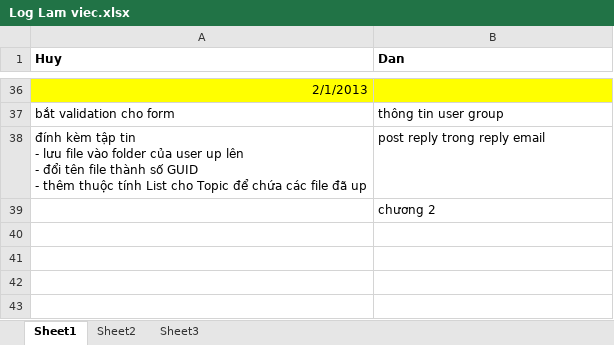
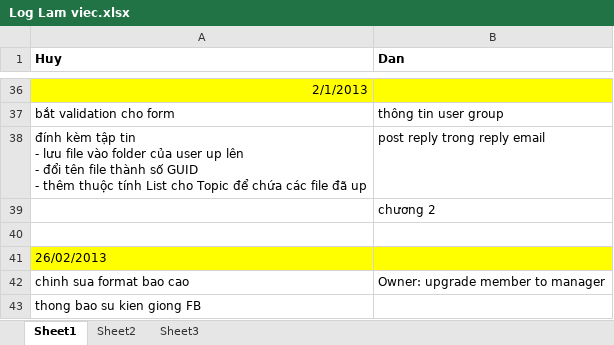
Before and after one commit to geovip/nosqlravendbuit, an Excel workbook: Document/Log Lam viec.xlsx, sheet Sheet1, drawn as a sheet; only a part is shown, gaps mark what is left out; values as stored, in another font and other column widths than the file's, no borders; the diff names each change by its address in the sheet, - before the commit and + after, or states it on an @@ line.

```diff
--- a/Document/Log Lam viec.xlsx (sheet Sheet1)
+++ b/Document/Log Lam viec.xlsx (sheet Sheet1)
+row 40: (empty)
+row 41: 26/02/2013
+row 42: chinh sua format bao cao | Owner: upgrade member to manager
+row 43: thong bao su kien giong FB
```
Also changed, not shown: 6 other files.
